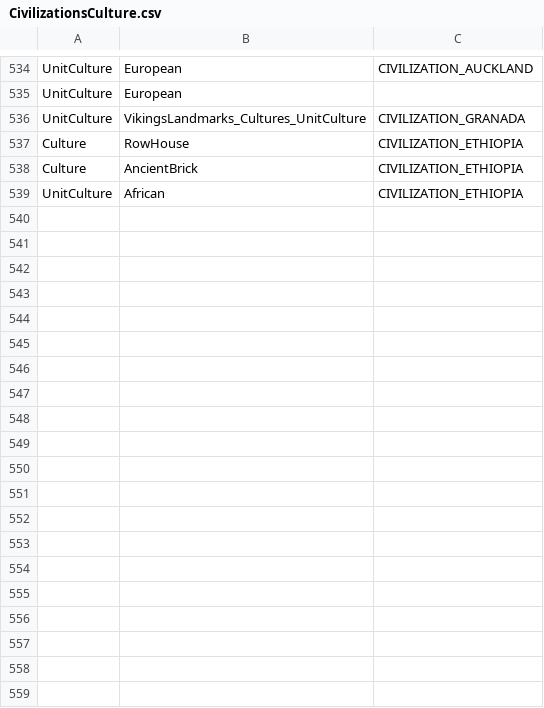
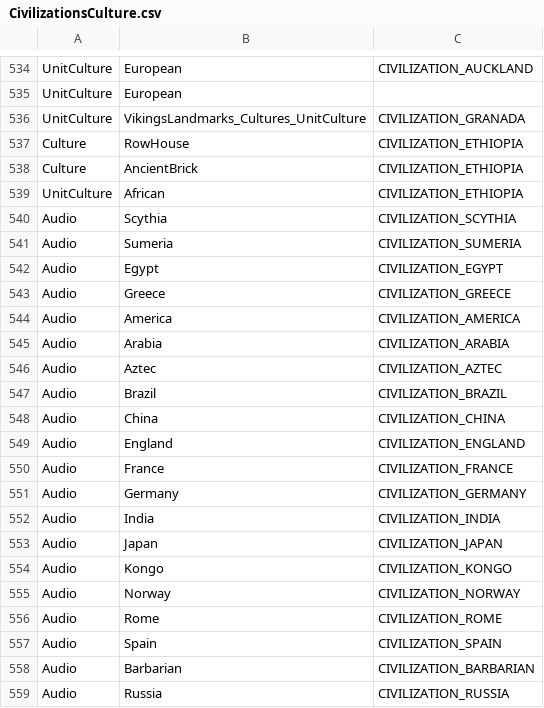
Before and after one commit to kremkrem/civ-blitz, a CSV file: src/main/resources/csv/CivilizationsCulture.csv, drawn as a sheet; only a part is shown, gaps mark what is left out; the diff covers the shown part only; the diff names each change by its address in the sheet, - before the commit and + after, or states it on an @@ line.

```diff
--- a/src/main/resources/csv/CivilizationsCulture.csv
+++ b/src/main/resources/csv/CivilizationsCulture.csv
+row 540: Audio | Scythia | CIVILIZATION_SCYTHIA
+row 541: Audio | Sumeria | CIVILIZATION_SUMERIA
+row 542: Audio | Egypt | CIVILIZATION_EGYPT
+row 543: Audio | Greece | CIVILIZATION_GREECE
+row 544: Audio | America | CIVILIZATION_AMERICA
+row 545: Audio | Arabia | CIVILIZATION_ARABIA
+row 546: Audio | Aztec | CIVILIZATION_AZTEC
+row 547: Audio | Brazil | CIVILIZATION_BRAZIL
+row 548: Audio | China | CIVILIZATION_CHINA
+row 549: Audio | England | CIVILIZATION_ENGLAND
+row 550: Audio | France | CIVILIZATION_FRANCE
+row 551: Audio | Germany | CIVILIZATION_GERMANY
+row 552: Audio | India | CIVILIZATION_INDIA
+row 553: Audio | Japan | CIVILIZATION_JAPAN
+row 554: Audio | Kongo | CIVILIZATION_KONGO
+row 555: Audio | Norway | CIVILIZATION_NORWAY
+row 556: Audio | Rome | CIVILIZATION_ROME
+row 557: Audio | Spain | CIVILIZATION_SPAIN
+row 558: Audio | Barbarian | CIVILIZATION_BARBARIAN
+row 559: Audio | Russia | CIVILIZATION_RUSSIA
```
Also changed, not shown: 31 added rows elsewhere in this file, 6 other files.
